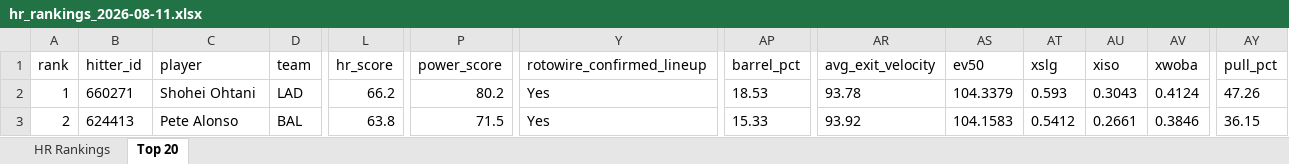
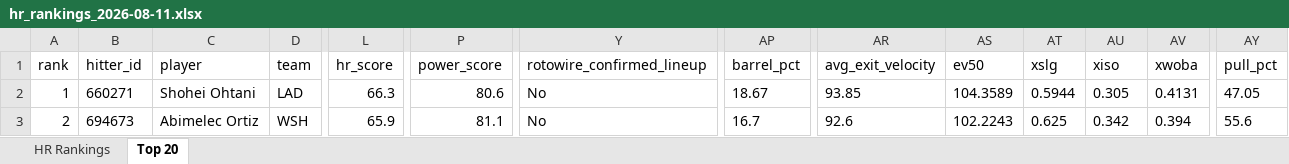
Before and after one commit to etbell28/ghost-analytics, an Excel workbook: outputs/daily/hr_rankings_2026-08-11.xlsx, sheet Top 20, drawn as a sheet; only a part is shown, gaps mark what is left out; values as stored, in another font and other column widths than the file's, no borders; the diff covers the shown part only; the diff names each change by its address in the sheet, - before the commit and + after, or states it on an @@ line.

```diff
--- a/outputs/daily/hr_rankings_2026-08-11.xlsx (sheet Top 20)
+++ b/outputs/daily/hr_rankings_2026-08-11.xlsx (sheet Top 20)
-L2 (hr_score): 66.2
+L2 (hr_score): 66.3
-P2 (power_score): 80.2
+P2 (power_score): 80.6
-Y2:Y3 (rotowire_confirmed_lineup): Yes
+Y2:Y3 (rotowire_confirmed_lineup): No
-AP2 (barrel_pct): 18.53
+AP2 (barrel_pct): 18.67
-AR2 (avg_exit_velocity): 93.78
+AR2 (avg_exit_velocity): 93.85
-AS2 (ev50): 104.3379
+AS2 (ev50): 104.3589
-AT2 (xslg): 0.593
+AT2 (xslg): 0.5944
-AU2 (xiso): 0.3043
+AU2 (xiso): 0.305
-AV2 (xwoba): 0.4124
+AV2 (xwoba): 0.4131
-AY2 (pull_pct): 47.26
+AY2 (pull_pct): 47.05
-B3 (hitter_id): 624413
+B3 (hitter_id): 694673
-C3 (player): Pete Alonso
+C3 (player): Abimelec Ortiz
-D3 (team): BAL
+D3 (team): WSH
-L3 (hr_score): 63.8
+L3 (hr_score): 65.9
-P3 (power_score): 71.5
+P3 (power_score): 81.1
-AP3 (barrel_pct): 15.33
+AP3 (barrel_pct): 16.7
-AR3 (avg_exit_velocity): 93.92
+AR3 (avg_exit_velocity): 92.6
-AS3 (ev50): 104.1583
+AS3 (ev50): 102.2243
-AT3 (xslg): 0.5412
+AT3 (xslg): 0.625
-AU3 (xiso): 0.2661
+AU3 (xiso): 0.342
-AV3 (xwoba): 0.3846
+AV3 (xwoba): 0.394
-AY3 (pull_pct): 36.15
+AY3 (pull_pct): 55.6
```
Also changed, not shown: 955 edited cells elsewhere in this sheet, sheet HR Rankings, 8 other files.
